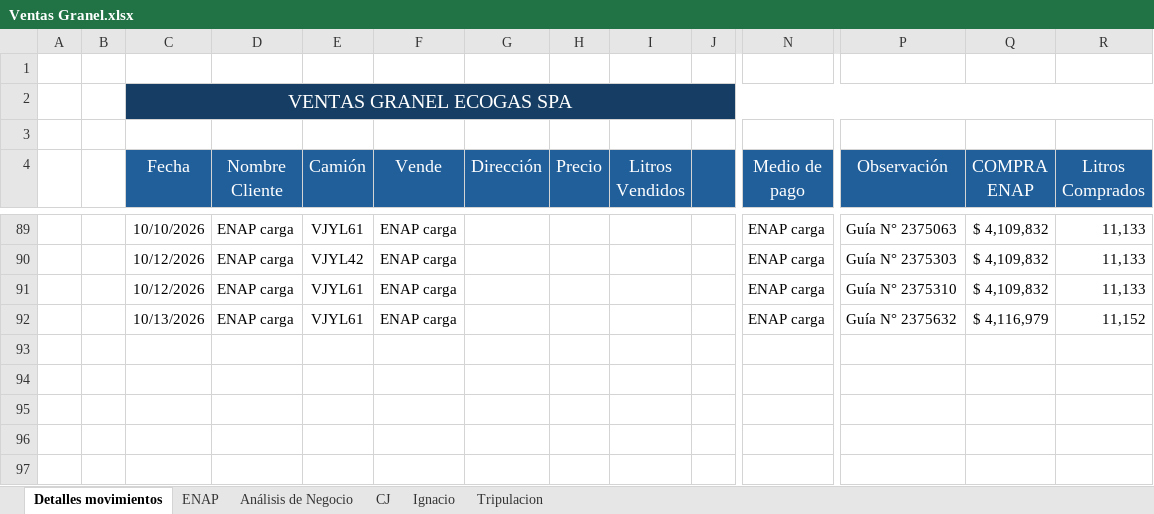
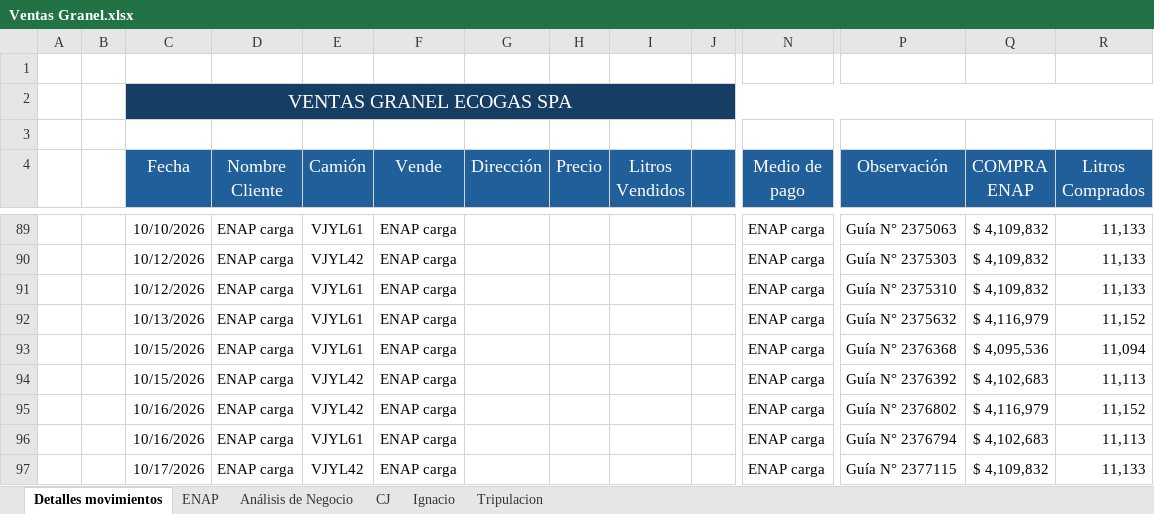
Before and after one commit to hromanmiranda-commits/granel-movimientos, an Excel workbook: Ventas Granel.xlsx, sheet Detalles movimientos, drawn as a sheet; only a part is shown, gaps mark what is left out; values as stored, in another font and other column widths than the file's, no borders; rows hold the shown columns only; the diff names each change by its address in the sheet, - before the commit and + after, or states it on an @@ line.

Commit message:
Actualización de datos Granel Movimientos 2026-10-19 13:20

```diff
--- a/Ventas Granel.xlsx (sheet Detalles movimientos)
+++ b/Ventas Granel.xlsx (sheet Detalles movimientos)
+row 93:  |  | 10/15/2026 | ENAP carga | VJYL61 | ENAP carga |  |  |  |  | ENAP carga | Guía N° 2376368 | $ 4,095,536 | 11,094
+row 94:  |  | 10/15/2026 | ENAP carga | VJYL42 | ENAP carga |  |  |  |  | ENAP carga | Guía N° 2376392 | $ 4,102,683 | 11,113
+row 95:  |  | 10/16/2026 | ENAP carga | VJYL42 | ENAP carga |  |  |  |  | ENAP carga | Guía N° 2376802 | $ 4,116,979 | 11,152
+row 96:  |  | 10/16/2026 | ENAP carga | VJYL61 | ENAP carga |  |  |  |  | ENAP carga | Guía N° 2376794 | $ 4,102,683 | 11,113
+row 97:  |  | 10/17/2026 | ENAP carga | VJYL42 | ENAP carga |  |  |  |  | ENAP carga | Guía N° 2377115 | $ 4,109,832 | 11,133
```
Also changed, not shown: sheet ENAP, sheet Análisis de Negocio, hidden cells, 4 other files.
